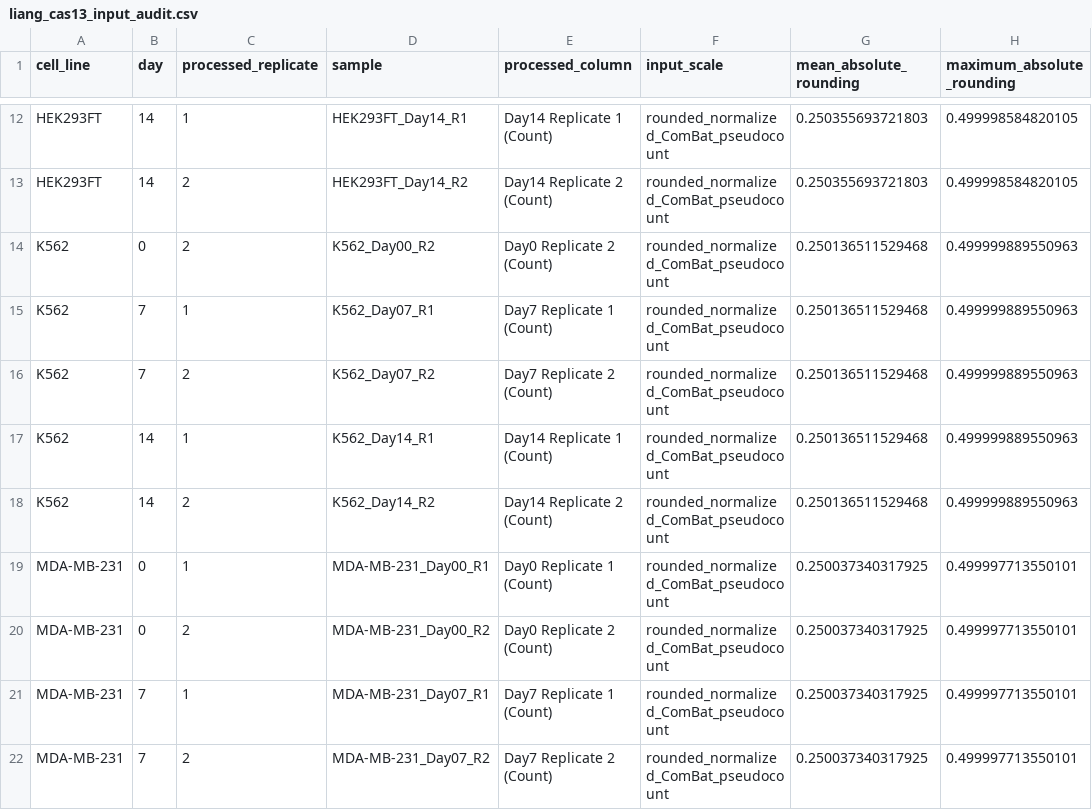
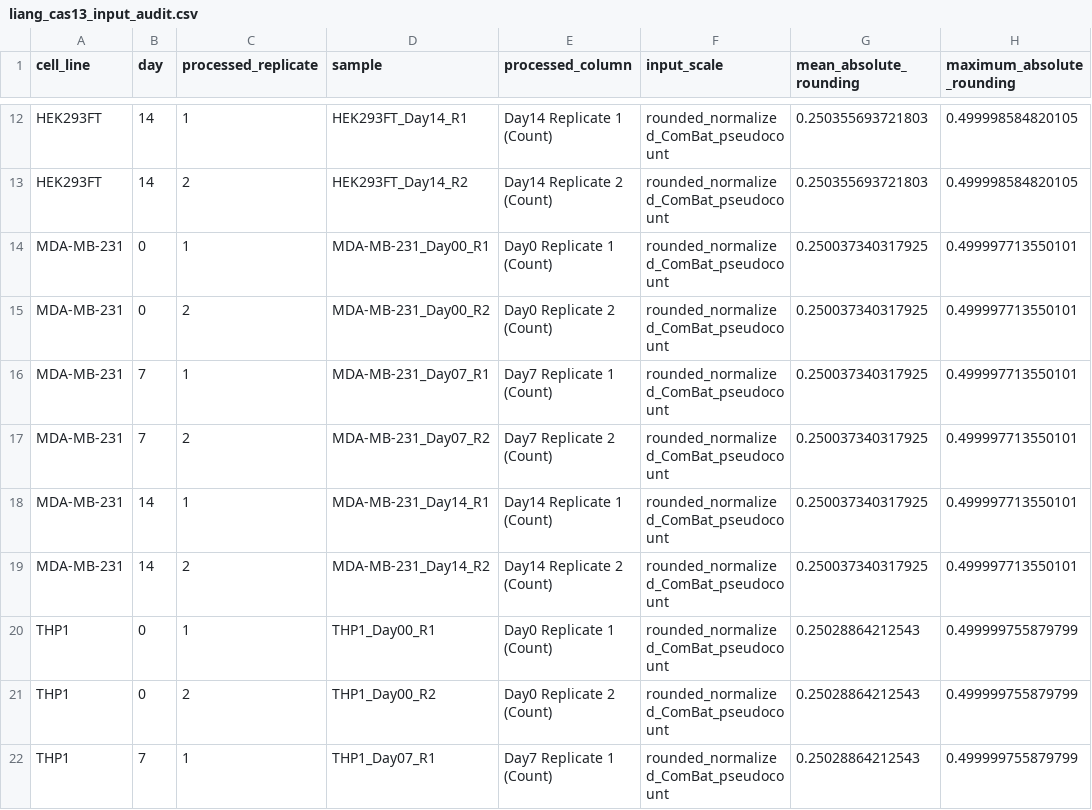
Before and after one commit to jeonglab-bcm/BARCS-manuscript, a CSV file: data/derived/liang_cas13_input_audit.csv, drawn as a sheet; only a part is shown, gaps mark what is left out; the shorter side is filled out with more unchanged rows; the diff names each change by its address in the sheet, - before the commit and + after, or states it on an @@ line.

```diff
--- a/data/derived/liang_cas13_input_audit.csv
+++ b/data/derived/liang_cas13_input_audit.csv
-row 14: K562 | 0 | 2 | K562_Day00_R2 | Day0 Replicate 2 (Count) | rounded_normalized_ComBat_pseudocount | 0.250136511529468 | 0.499999889550963
-row 15: K562 | 7 | 1 | K562_Day07_R1 | Day7 Replicate 1 (Count) | rounded_normalized_ComBat_pseudocount | 0.250136511529468 | 0.499999889550963
-row 16: K562 | 7 | 2 | K562_Day07_R2 | Day7 Replicate 2 (Count) | rounded_normalized_ComBat_pseudocount | 0.250136511529468 | 0.499999889550963
-row 17: K562 | 14 | 1 | K562_Day14_R1 | Day14 Replicate 1 (Count) | rounded_normalized_ComBat_pseudocount | 0.250136511529468 | 0.499999889550963
-row 18: K562 | 14 | 2 | K562_Day14_R2 | Day14 Replicate 2 (Count) | rounded_normalized_ComBat_pseudocount | 0.250136511529468 | 0.499999889550963
```
Also changed, not shown: data/derived/liang_cas13_effect_rank_concordance.csv, data/derived/liang_cas13_metrics_by_cell_line.csv, 48 other files.
